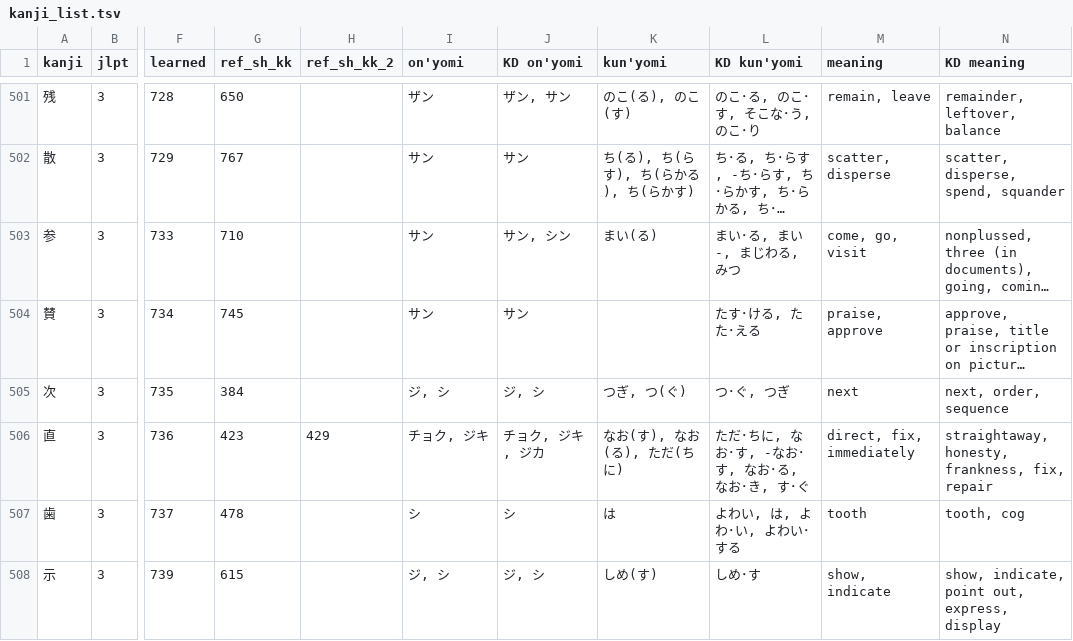
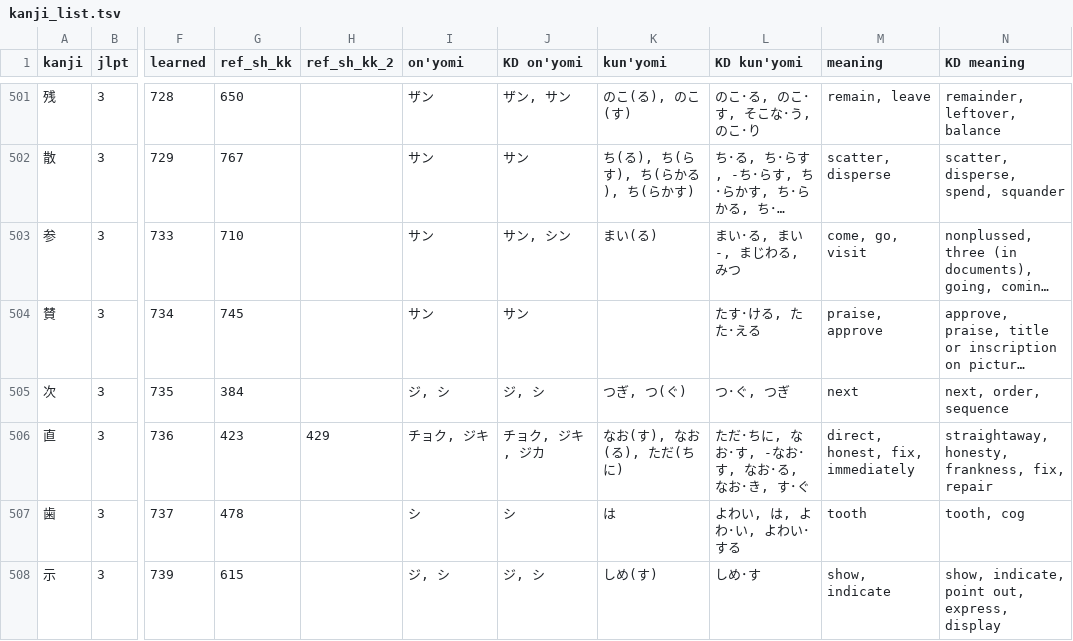
Before and after one commit to jeremander/stickystudy, a TSV file: stickystudy/data/kanji_list.tsv, drawn as a sheet; only a part is shown, gaps mark what is left out; long unchanged cells end in …; the diff names each change by its address in the sheet, - before the commit and + after, or states it on an @@ line.

```diff
--- a/stickystudy/data/kanji_list.tsv
+++ b/stickystudy/data/kanji_list.tsv
-M506 (meaning): direct, fix, immediately
+M506 (meaning): direct, honest, fix, immediately
```
Also changed, not shown: stickystudy/data/kanji_list_current.tsv, 2 other files.
